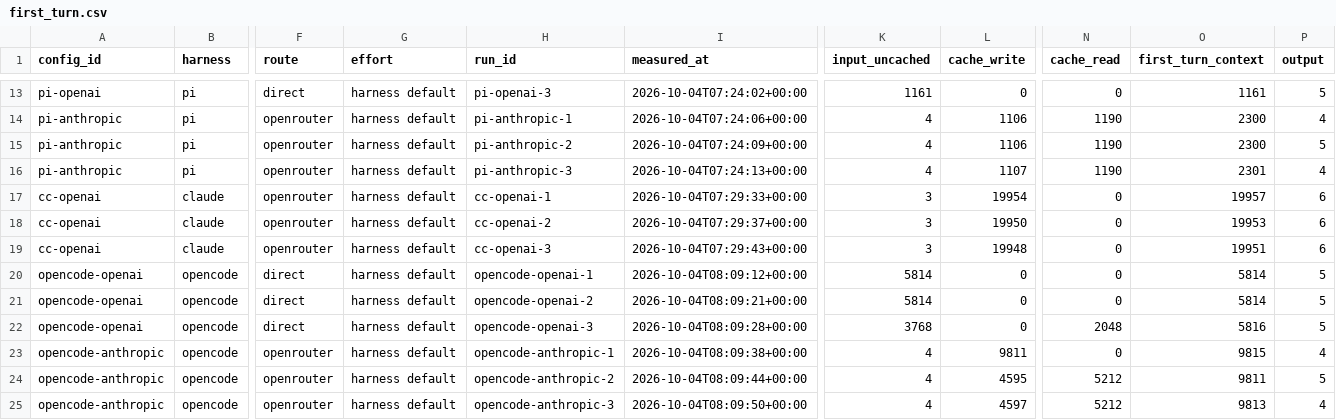
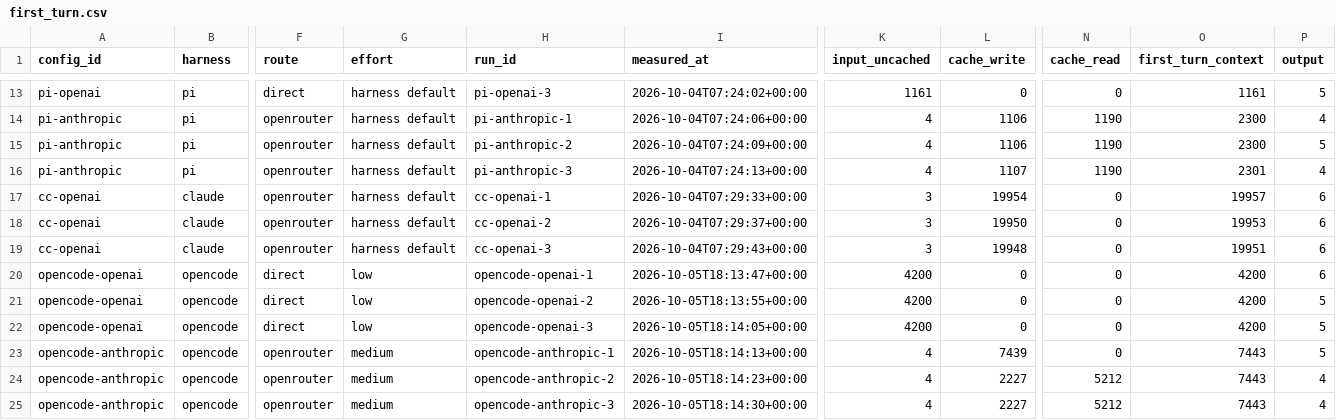
Before and after one commit to theejer/skill-invocation-cost-pilot, a CSV file: results/first_turn/first_turn.csv, drawn as a sheet; only a part is shown, gaps mark what is left out; the diff names each change by its address in the sheet, - before the commit and + after, or states it on an @@ line.

```diff
--- a/results/first_turn/first_turn.csv
+++ b/results/first_turn/first_turn.csv
-G20:G22 (effort): harness default
+G20:G22 (effort): low
-I20 (measured_at): 2026-10-04T08:09:12+00:00
+I20 (measured_at): 2026-10-05T18:13:47+00:00
-K20:K21 (input_uncached): 5814
+K20:K21 (input_uncached): 4200
-O20:O21 (first_turn_context): 5814
+O20:O21 (first_turn_context): 4200
-P20 (output): 5
+P20 (output): 6
-I21 (measured_at): 2026-10-04T08:09:21+00:00
+I21 (measured_at): 2026-10-05T18:13:55+00:00
-I22 (measured_at): 2026-10-04T08:09:28+00:00
+I22 (measured_at): 2026-10-05T18:14:05+00:00
-K22 (input_uncached): 3768
+K22 (input_uncached): 4200
-N22 (cache_read): 2048
+N22 (cache_read): 0
-O22 (first_turn_context): 5816
+O22 (first_turn_context): 4200
-G23:G25 (effort): harness default
+G23:G25 (effort): medium
-I23 (measured_at): 2026-10-04T08:09:38+00:00
+I23 (measured_at): 2026-10-05T18:14:13+00:00
-L23 (cache_write): 9811
+L23 (cache_write): 7439
-O23 (first_turn_context): 9815
+O23 (first_turn_context): 7443
-P23 (output): 4
+P23 (output): 5
-I24 (measured_at): 2026-10-04T08:09:44+00:00
+I24 (measured_at): 2026-10-05T18:14:23+00:00
-L24 (cache_write): 4595
+L24 (cache_write): 2227
-O24 (first_turn_context): 9811
+O24 (first_turn_context): 7443
-P24 (output): 5
+P24 (output): 4
-I25 (measured_at): 2026-10-04T08:09:50+00:00
+I25 (measured_at): 2026-10-05T18:14:30+00:00
-L25 (cache_write): 4597
+L25 (cache_write): 2227
-O25 (first_turn_context): 9813
+O25 (first_turn_context): 7443
```
Also changed, not shown: results/session/per_call.csv, results/session/sessions.csv, 34 other files.
